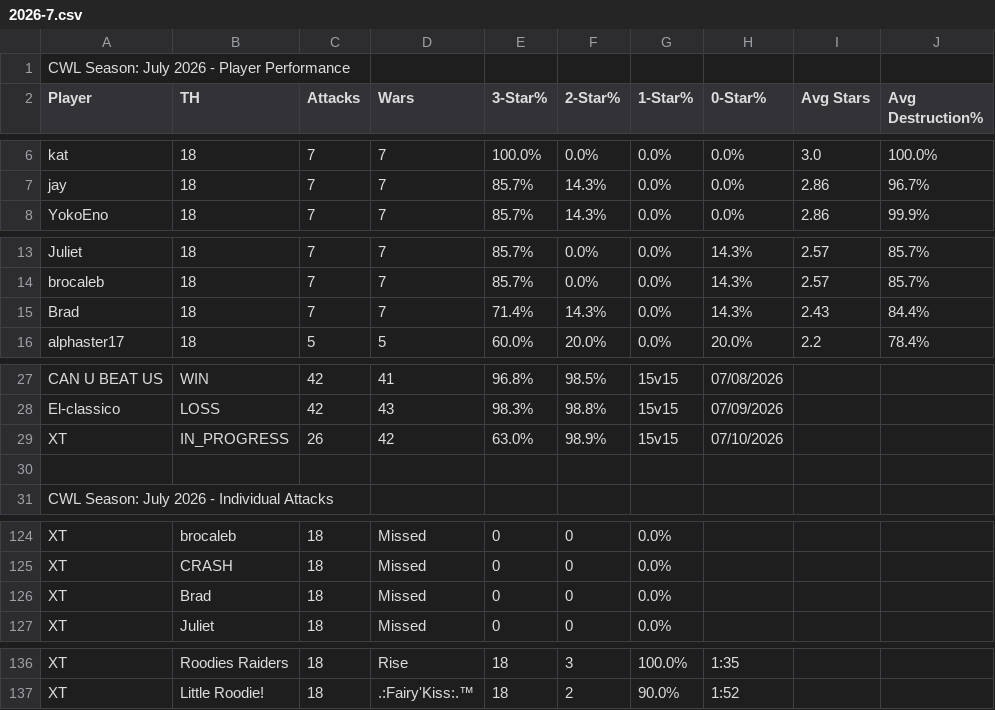
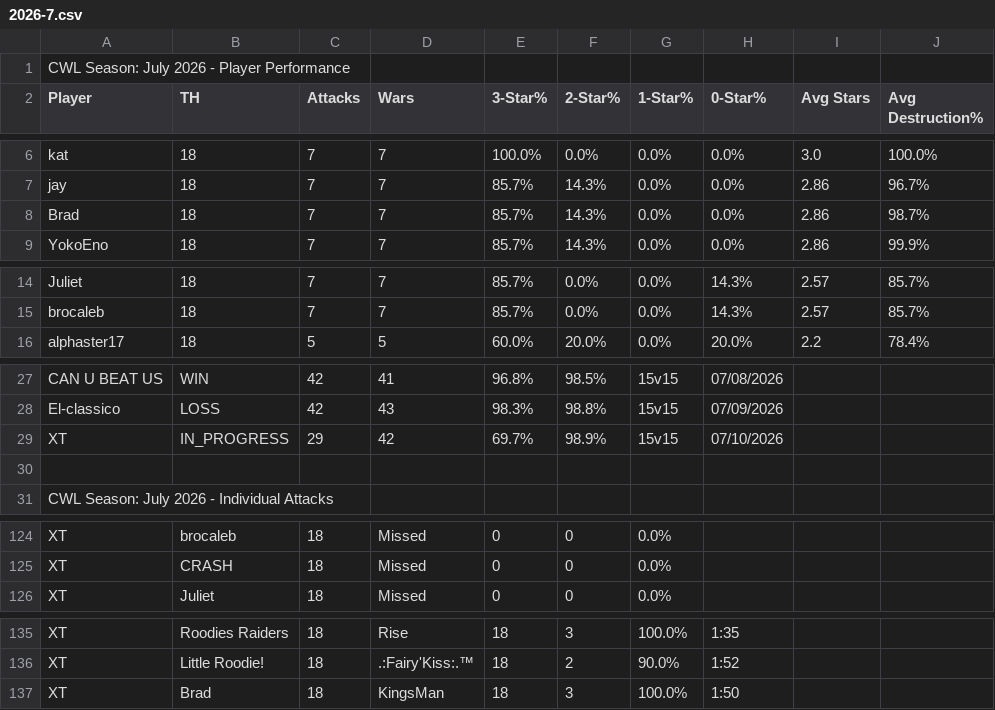
Before and after one commit to Silvester13-SOS/clash-war-analytics, a CSV file: docs/data/cwl-season/2026-7.csv, drawn as a sheet; only a part is shown, gaps mark what is left out.

```diff
--- a/docs/data/cwl-season/2026-7.csv
+++ b/docs/data/cwl-season/2026-7.csv
@@ -7,2 +7,3 @@ kat,18,7,7,100.0%,0.0%,0.0%,0.0%,3.0,100.0%
 jay,18,7,7,85.7%,14.3%,0.0%,0.0%,2.86,96.7%
+Brad,18,7,7,85.7%,14.3%,0.0%,0.0%,2.86,98.7%
 YokoEno,18,7,7,85.7%,14.3%,0.0%,0.0%,2.86,99.9%
@@ -14,3 +15,2 @@ Juliet,18,7,7,85.7%,0.0%,0.0%,14.3%,2.57,85.7%
 brocaleb,18,7,7,85.7%,0.0%,0.0%,14.3%,2.57,85.7%
-Brad,18,7,7,71.4%,14.3%,0.0%,14.3%,2.43,84.4%
 alphaster17,18,5,5,60.0%,20.0%,0.0%,20.0%,2.2,78.4%
@@ -28,3 +28,3 @@ CAN U BEAT US,WIN,42,41,96.8%,98.5%,15v15,07/08/2026
 El-classico,LOSS,42,43,98.3%,98.8%,15v15,07/09/2026
-XT,IN_PROGRESS,26,42,63.0%,98.9%,15v15,07/10/2026
+XT,IN_PROGRESS,29,42,69.7%,98.9%,15v15,07/10/2026
 
@@ -125,3 +125,2 @@ XT,brocaleb,18,Missed,0,0,0.0%,
 XT,CRASH,18,Missed,0,0,0.0%,
-XT,Brad,18,Missed,0,0,0.0%,
 XT,Juliet,18,Missed,0,0,0.0%,
@@ -137 +136,2 @@ XT,Roodies Raiders,18,Rise,18,3,100.0%,1:35
 XT,Little Roodie!,18,.:Fairy'Kiss:.™,18,2,90.0%,1:52
+XT,Brad,18,KingsMan,18,3,100.0%,1:50
```
Also changed, not shown: 10 other files.
